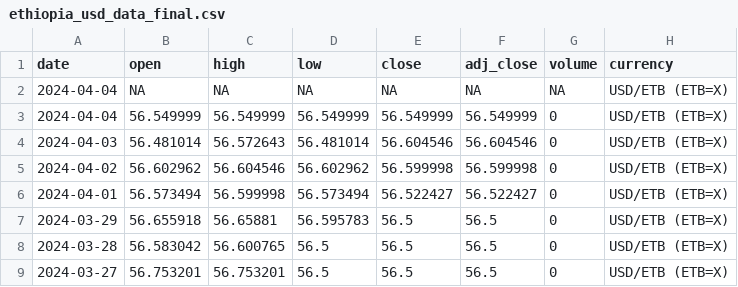
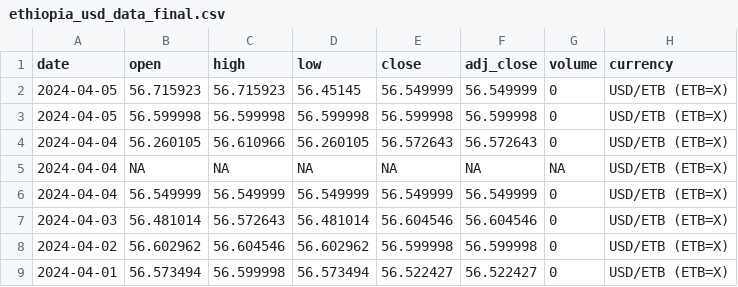
Before and after one commit to Reu-hub/currency, a CSV file: data_processed/ethiopia_usd_data_final.csv, drawn as a sheet; only a part is shown; the shorter side is filled out with more unchanged rows; the diff names each change by its address in the sheet, - before the commit and + after, or states it on an @@ line.

```diff
--- a/data_processed/ethiopia_usd_data_final.csv
+++ b/data_processed/ethiopia_usd_data_final.csv
+row 2: 2024-04-05 | 56.715923 | 56.715923 | 56.45145 | 56.549999 | 56.549999 | 0 | USD/ETB (ETB=X)
+row 3: 2024-04-05 | 56.599998 | 56.599998 | 56.599998 | 56.599998 | 56.599998 | 0 | USD/ETB (ETB=X)
+row 4: 2024-04-04 | 56.260105 | 56.610966 | 56.260105 | 56.572643 | 56.572643 | 0 | USD/ETB (ETB=X)
```
Also changed, not shown: data_processed/kshs_usd_data_final.csv, data_processed/rwanda_usd_data_final.csv, 13 other files.
